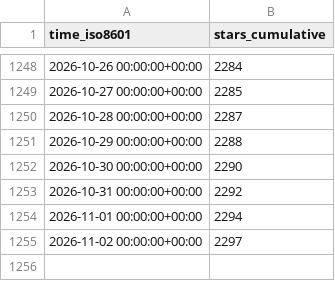
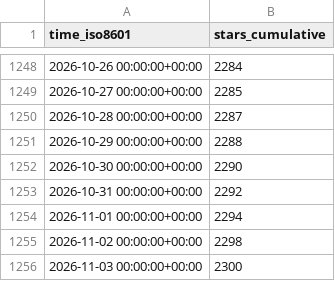
Before and after one commit to maplibre/repo-stats, a CSV file: maplibre/maplibre-native/ghrs-data/stargazers.csv, drawn as a sheet; only a part is shown, gaps mark what is left out.

```diff
--- a/maplibre/maplibre-native/ghrs-data/stargazers.csv
+++ b/maplibre/maplibre-native/ghrs-data/stargazers.csv
@@ -1254,2 +1254,3 @@ time_iso8601,stars_cumulative
 2026-11-01 00:00:00+00:00,2294
-2026-11-02 00:00:00+00:00,2297
+2026-11-02 00:00:00+00:00,2298
+2026-11-03 00:00:00+00:00,2300
```
Also changed, not shown: maplibre/maplibre-native/ghrs-data/forks.csv.
